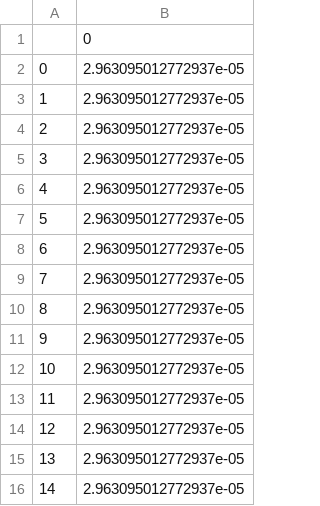
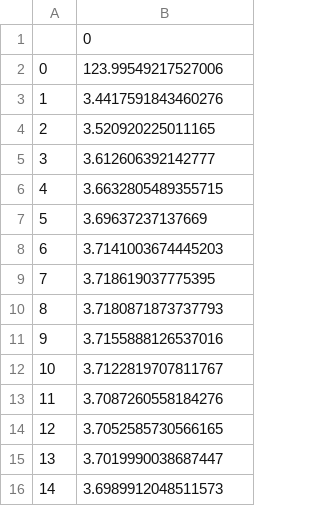
Before and after one commit to dowlinglab/GPBO_Emulators, a CSV file: CSVs/3_Input/All_SSE.csv, drawn as a sheet.

Commit message:
Ran test for 3-Input GP at corner points and fixed file saving

```diff
--- a/CSVs/3_Input/All_SSE.csv
+++ b/CSVs/3_Input/All_SSE.csv
@@ -1,16 +1,16 @@
 ,0
-0,2.963095012772937e-05
-1,2.963095012772937e-05
-2,2.963095012772937e-05
-3,2.963095012772937e-05
-4,2.963095012772937e-05
-5,2.963095012772937e-05
-6,2.963095012772937e-05
-7,2.963095012772937e-05
-8,2.963095012772937e-05
-9,2.963095012772937e-05
-10,2.963095012772937e-05
-11,2.963095012772937e-05
-12,2.963095012772937e-05
-13,2.963095012772937e-05
-14,2.963095012772937e-05
+0,123.99549217527006
+1,3.4417591843460276
+2,3.520920225011165
+3,3.612606392142777
+4,3.6632805489355715
+5,3.69637237137669
+6,3.7141003674445203
+7,3.718619037775395
+8,3.7180871873737793
+9,3.7155888126537016
+10,3.7122819707811767
+11,3.7087260558184276
+12,3.7052585730566165
+13,3.7019990038687447
+14,3.6989912048511573
```
Also changed, not shown: CSVs/3_Input/All_Theta.csv, 7 other files.
